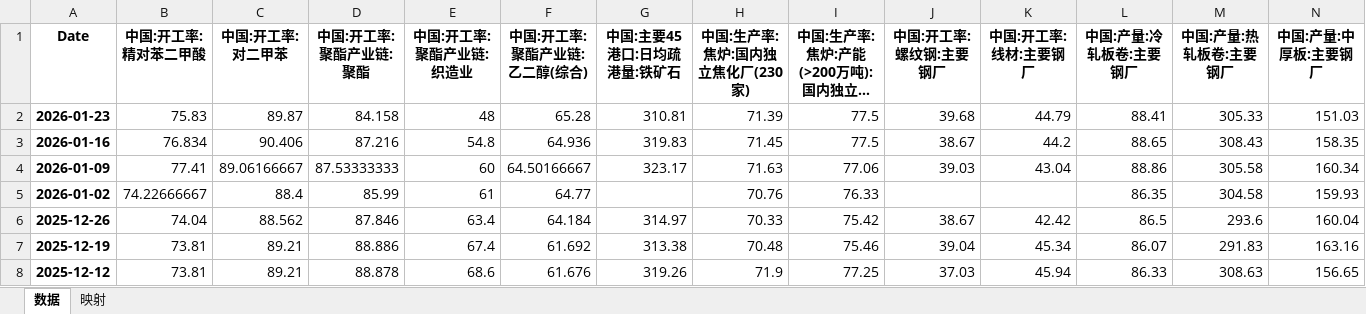
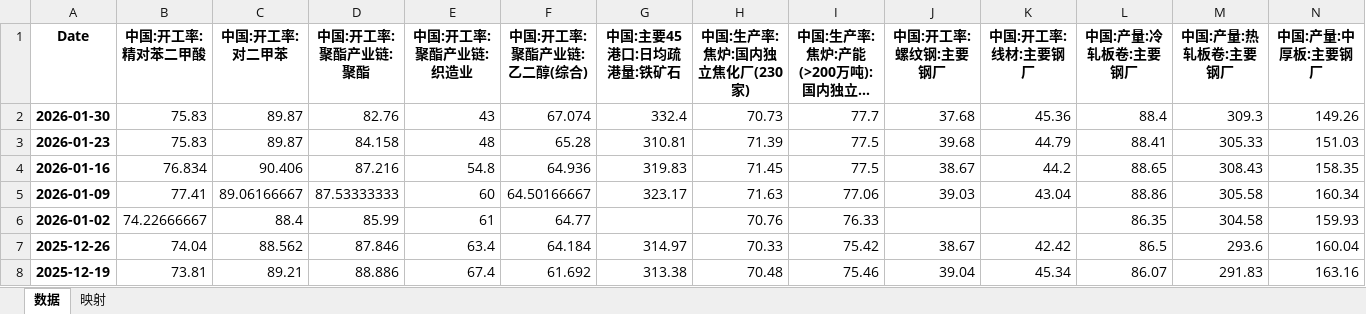
Before and after one commit to BichengNiu/HTFA_v1.1, an Excel workbook: data/DFM预处理数据_无电_0202.xlsx, sheet 数据, drawn as a sheet; only a part is shown; the shorter side is filled out with more unchanged rows; long unchanged cells end in …; values as stored, in another font and other column widths than the file's, no borders; rows hold the shown columns only; the diff names each change by its address in the sheet, - before the commit and + after, or states it on an @@ line.

```diff
--- a/data/DFM预处理数据_无电_0202.xlsx (sheet 数据)
+++ b/data/DFM预处理数据_无电_0202.xlsx (sheet 数据)
+row 2: 2026-01-30 | 75.83 | 89.87 | 82.76 | 43 | 67.074 | 332.4 | 70.73 | 77.7 | 37.68 | 45.36 | 88.4 | 309.3 | 149.26
```
Also changed, not shown: 12 other files.
